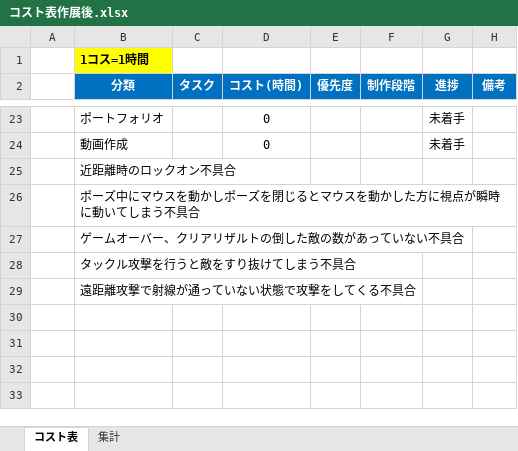
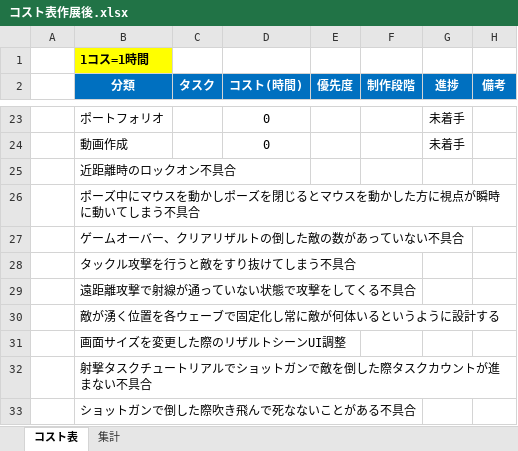
Before and after one commit to meronpanun/MyGame3D2, an Excel workbook: コスト表作展後.xlsx, sheet コスト表, drawn as a sheet; only a part is shown, gaps mark what is left out; values as stored, in another font and other column widths than the file's, no borders; the diff names each change by its address in the sheet, - before the commit and + after, or states it on an @@ line.

```diff
--- a/コスト表作展後.xlsx (sheet コスト表)
+++ b/コスト表作展後.xlsx (sheet コスト表)
+row 30:  | 敵が湧く位置を各ウェーブで固定化し常に敵が何体いるというように設計する
+row 31:  | 画面サイズを変更した際のリザルトシーンUI調整
+row 32:  | 射撃タスクチュートリアルでショットガンで敵を倒した際タスクカウントが進まない不具合
+row 33:  | ショットガンで倒した際吹き飛んで死なないことがある不具合
```
Also changed, not shown: sheet 集計, 11 other files.
